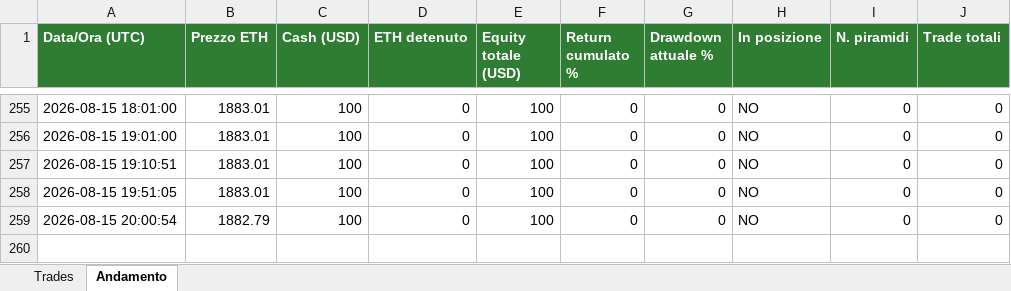
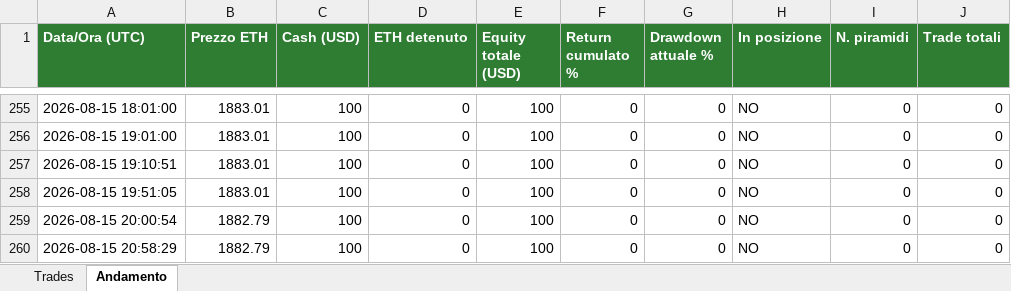
Before and after one commit to dannythedoddo/ETH-BOT, an Excel workbook: bot/trades.xlsx, sheet Andamento, drawn as a sheet; only a part is shown, gaps mark what is left out; values as stored, in another font and other column widths than the file's, no borders; the diff names each change by its address in the sheet, - before the commit and + after, or states it on an @@ line.

```diff
--- a/bot/trades.xlsx (sheet Andamento)
+++ b/bot/trades.xlsx (sheet Andamento)
+row 260: 2026-08-15 20:58:29 | 1882.79 | 100 | 0 | 100 | 0 | 0 | NO | 0 | 0
```
Also changed, not shown: 1 other file.
